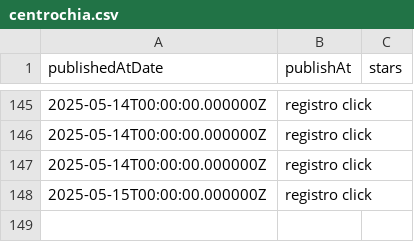
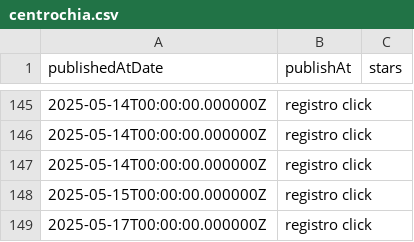
Before and after one commit to lawiwi/ExploraChia, a CSV file: data/centrochia.csv, drawn as a sheet; only a part is shown, gaps mark what is left out.

Commit message:
+Empresas y arreglo visualización
Se agregaron dos nuevas empresas de Comida con respectiva base de datos+Creacion modelo+RegistroClicks+VisualizacionGrafica.
Se arreglo interfaz visual de la clasificacion para predicciones

```diff
--- a/data/centrochia.csv
+++ b/data/centrochia.csv
@@ -148 +148,2 @@
 "2025-05-15T00:00:00.000000Z","registro click"
+"2025-05-17T00:00:00.000000Z","registro click"
```
Also changed, not shown: data/fontanar.csv, 17 other files.
